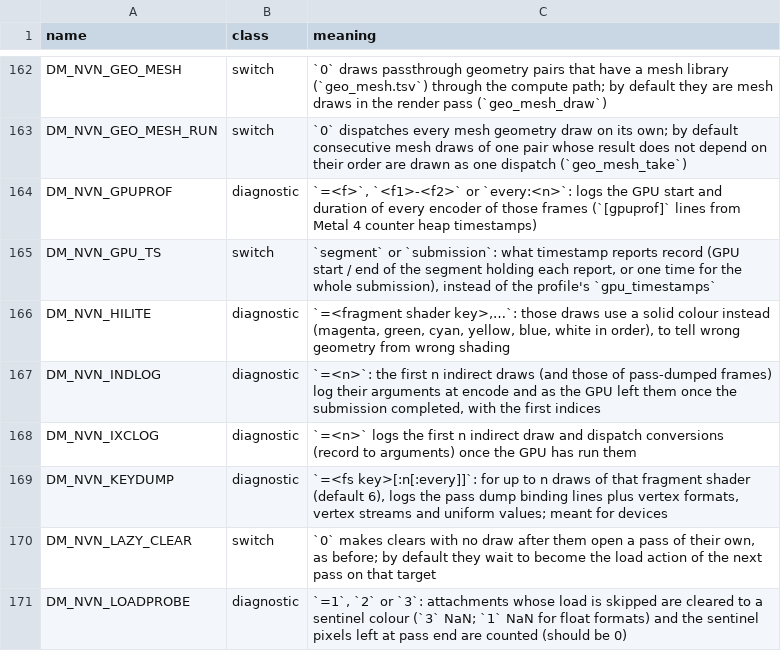
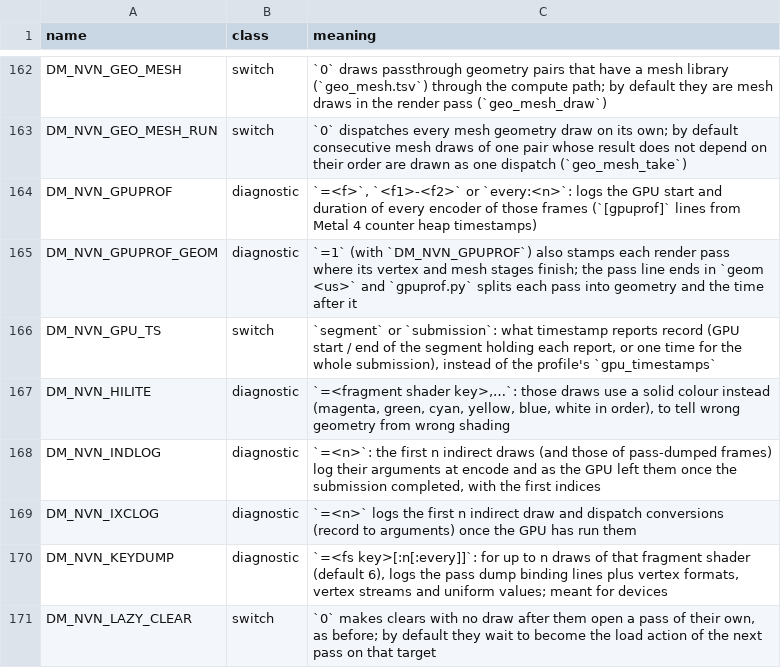
Before and after one commit to Fasen24-AI/swordboiMacNative, a TSV file: docs/env_switches.tsv, drawn as a sheet; only a part is shown, gaps mark what is left out; the shorter side is filled out with more unchanged rows; the diff names each change by its address in the sheet, - before the commit and + after, or states it on an @@ line.

Commit message:
#1751 (DM_NVN_GPUPROF_GEOM) + #1752 (raw loads through one pointer resolve their pool once; #1585's site path joins EmitAccess)
Upstream pull requests applied in this commit (their authors' work, brought onto this tree with a three-way merge; the description is in each PR):
- #1585 by nafields (open): Raw global memory through a pointer read when the draw is bound: the host fills each fixed-offset pointer's pool range before the draw (chain 1ffcb6b77740)
- #1751 by deanpektas27 (open): DM_NVN_GPUPROF_GEOM: split each render pass's GPU time into geometry and pixels
- #1752 by deanpektas27 (open): Raw global memory loads through one pointer resolve its pool once, and the pool table search is a loop: Ocarina of Time's colour-pass mesh shaders stop looking up the pool table per word (chain 723dc3a3e17d)

```diff
--- a/docs/env_switches.tsv
+++ b/docs/env_switches.tsv
+row 165: DM_NVN_GPUPROF_GEOM | diagnostic | `=1` (with `DM_NVN_GPUPROF`) also stamps each render pass where its vertex and mesh stages finish; the pass line ends in `geom <us>` and `gpuprof.py` splits each pass into geometry and the time after it
```
Also changed, not shown: 8 other files.
